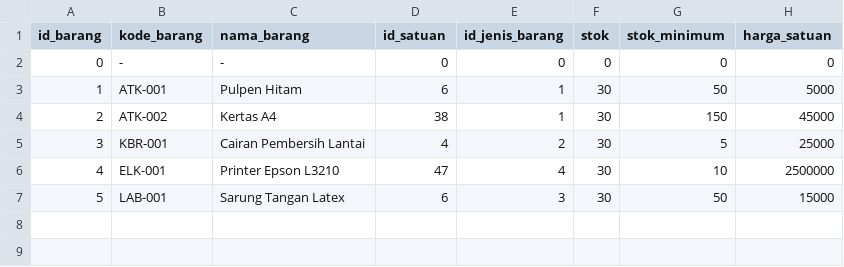
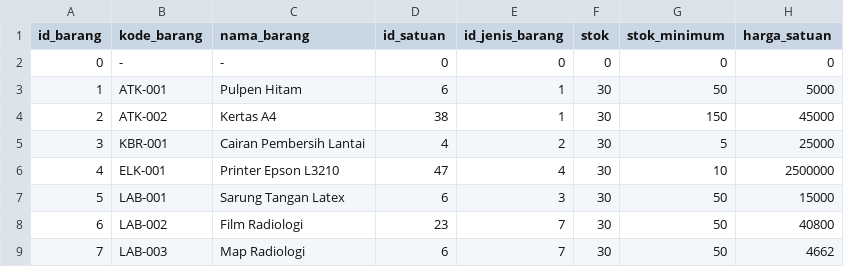
Before and after one commit to ikti-its/khanza-web, a CSV file: app/Features/InventoriNonMedis/Barang/barang.csv, drawn as a sheet; the diff names each change by its address in the sheet, - before the commit and + after, or states it on an @@ line.

Commit message:
add data barang

```diff
--- a/app/Features/InventoriNonMedis/Barang/barang.csv
+++ b/app/Features/InventoriNonMedis/Barang/barang.csv
+row 8: 6 | LAB-002 | Film Radiologi | 23 | 7 | 30 | 50 | 40800
+row 9: 7 | LAB-003 | Map Radiologi | 6 | 7 | 30 | 50 | 4662
```
